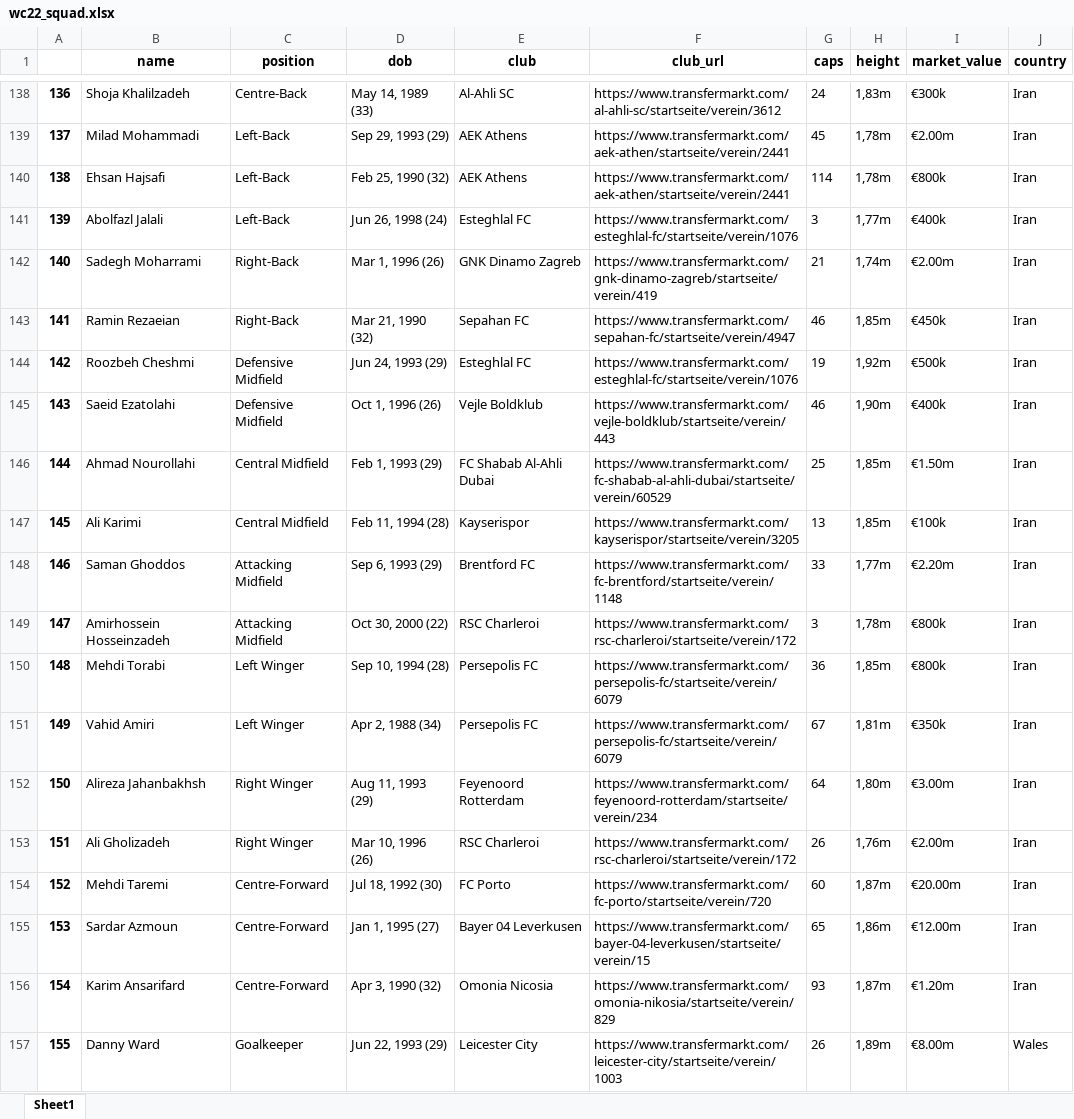
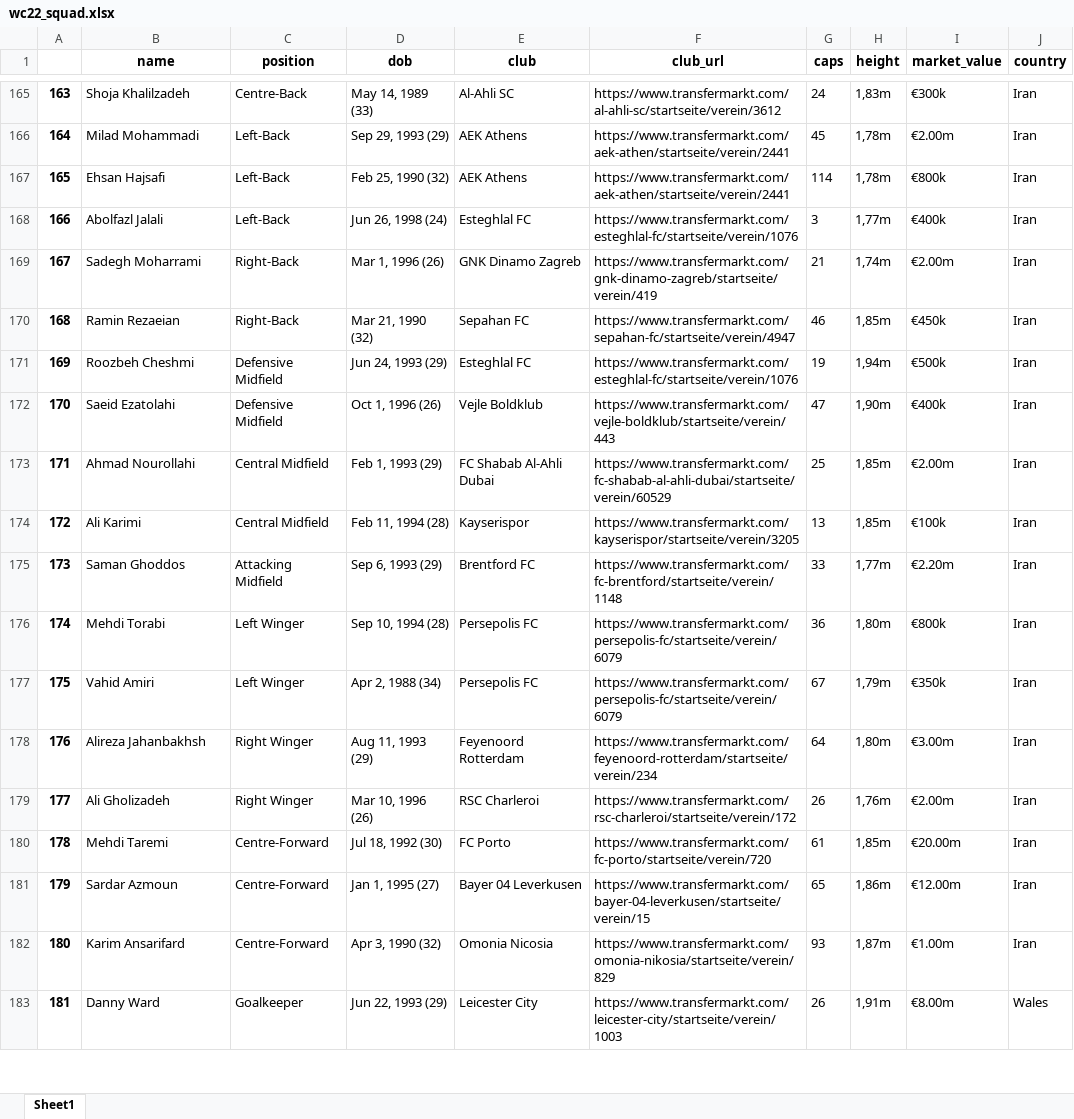
Before and after one commit to argonurcahyo/football-viz, an Excel workbook: data/wc22_squad.xlsx, sheet Sheet1, drawn as a sheet; only a part is shown, gaps mark what is left out; values as stored, in another font and other column widths than the file's, no borders; removed rows and columns are numbered as before the commit, all else as after; the diff covers the shown part only; the diff names each change by its address in the sheet, - before the commit and + after, or states it on an @@ line.

```diff
--- a/data/wc22_squad.xlsx (sheet Sheet1)
+++ b/data/wc22_squad.xlsx (sheet Sheet1)
@@ column A renumbered from row 38 down @@
-H171 (height): 1,92m
+H171 (height): 1,94m
-G172 (caps): 46
+G172 (caps): 47
-I173 (market_value): €1.50m
+I173 (market_value): €2.00m
-row 149: 147 | Amirhossein Hosseinzadeh | Attacking Midfield | Oct 30, 2000 (22) | RSC Charleroi | https://www.transfermarkt.com/rsc-charleroi/startseite/verein/172 | 3 | 1,78m | €800k | Iran
-H176 (height): 1,85m
+H176 (height): 1,80m
-H177 (height): 1,81m
+H177 (height): 1,79m
-G180 (caps): 60
+G180 (caps): 61
-H180 (height): 1,87m
+H180 (height): 1,85m
-I182 (market_value): €1.20m
+I182 (market_value): €1.00m
-H183 (height): 1,89m
+H183 (height): 1,91m
```
Also changed, not shown: 65 added rows, 47 removed rows, 5 moved rows and 411 edited cells elsewhere in this sheet, data/wc22_team.xlsx, 7 other files.
